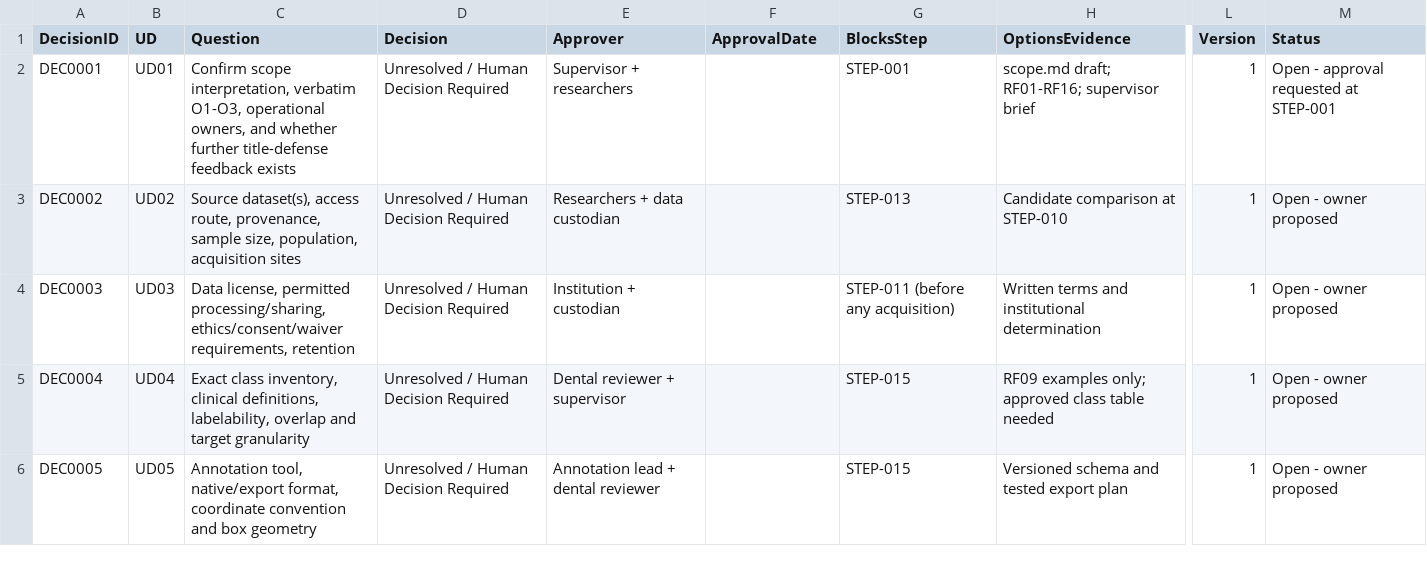
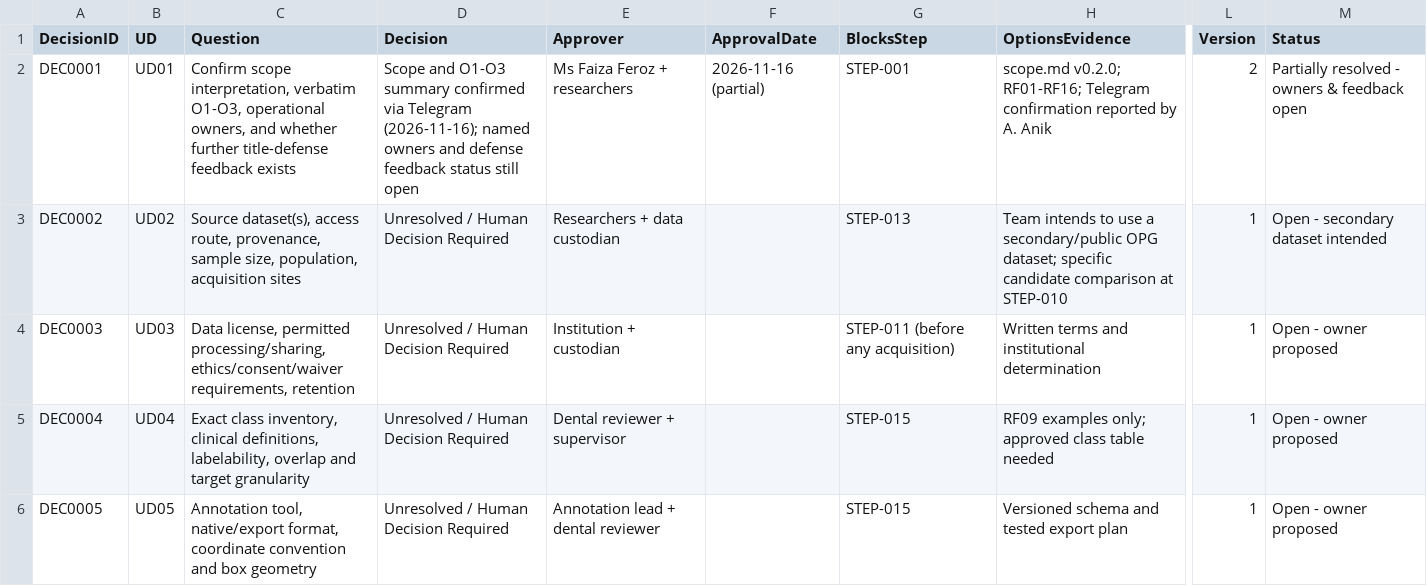
Before and after one commit to akhtaruzzamananik/Thesis-for-Defense, a CSV file: 01_Project_Management/decisions.csv, drawn as a sheet; only a part is shown, gaps mark what is left out; the diff names each change by its address in the sheet, - before the commit and + after, or states it on an @@ line.

Commit message:
docs: record supervisor Telegram scope confirmation and secondary dataset intention (STEP-001)

```diff
--- a/01_Project_Management/decisions.csv
+++ b/01_Project_Management/decisions.csv
-D2 (Decision): Unresolved / Human Decision Required
+D2 (Decision): Scope and O1-O3 summary confirmed via Telegram (2026-11-16); named owners and defense feedback status still open
-E2 (Approver): Supervisor + researchers
+E2 (Approver): Ms Faiza Feroz + researchers
-F2 (ApprovalDate): (empty)
+F2 (ApprovalDate): 2026-11-16 (partial)
-H2 (OptionsEvidence): scope.md draft; RF01-RF16; supervisor brief
+H2 (OptionsEvidence): scope.md v0.2.0; RF01-RF16; Telegram confirmation reported by A. Anik
-L2 (Version): 1
+L2 (Version): 2
-M2 (Status): Open - approval requested at STEP-001
+M2 (Status): Partially resolved - owners & feedback open
-H3 (OptionsEvidence): Candidate comparison at…
+H3 (OptionsEvidence): Team intends to use a secondary/public OPG dataset; specific candidate comparison at…
-M3 (Status): Open - owner proposed
+M3 (Status): Open - secondary dataset intended
```
Also changed, not shown: 4 other files.
